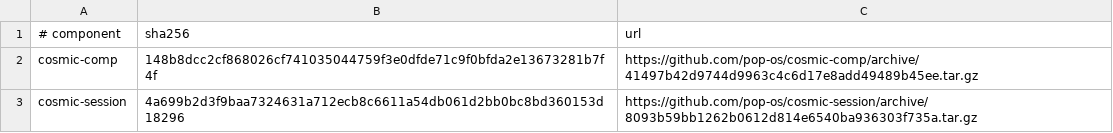
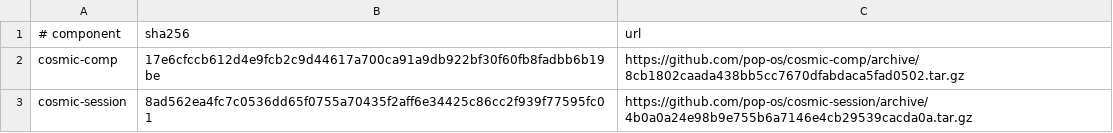
Before and after one commit to oxtech-ember/EmberBSD-Ports, a TSV file: probes/cosmic/sources.tsv, drawn as a sheet.

Commit message:
Update COSMIC probe to 1.11.0

```diff
--- a/probes/cosmic/sources.tsv
+++ b/probes/cosmic/sources.tsv
@@ -1,3 +1,3 @@
 # component	sha256	url
-cosmic-comp	148b8dcc2cf868026cf741035044759f3e0dfde71c9f0bfda2e13673281b7f4f	https://github.com/pop-os/cosmic-comp/archive/41497b42d9744d9963c4c6d17e8add49489b45ee.tar.gz
-cosmic-session	4a699b2d3f9baa7324631a712ecb8c6611a54db061d2bb0bc8bd360153d18296	https://github.com/pop-os/cosmic-session/archive/8093b59bb1262b0612d814e6540ba936303f735a.tar.gz
+cosmic-comp	17e6cfccb612d4e9fcb2c9d44617a700ca91a9db922bf30f60fb8fadbb6b19be	https://github.com/pop-os/cosmic-comp/archive/8cb1802caada438bb5cc7670dfabdaca5fad0502.tar.gz
+cosmic-session	8ad562ea4fc7c0536dd65f0755a70435f2aff6e34425c86cc2f939f77595fc01	https://github.com/pop-os/cosmic-session/archive/4b0a0a24e98b9e755b6a7146e4cb29539cacda0a.tar.gz
```
Also changed, not shown: 16 other files.
